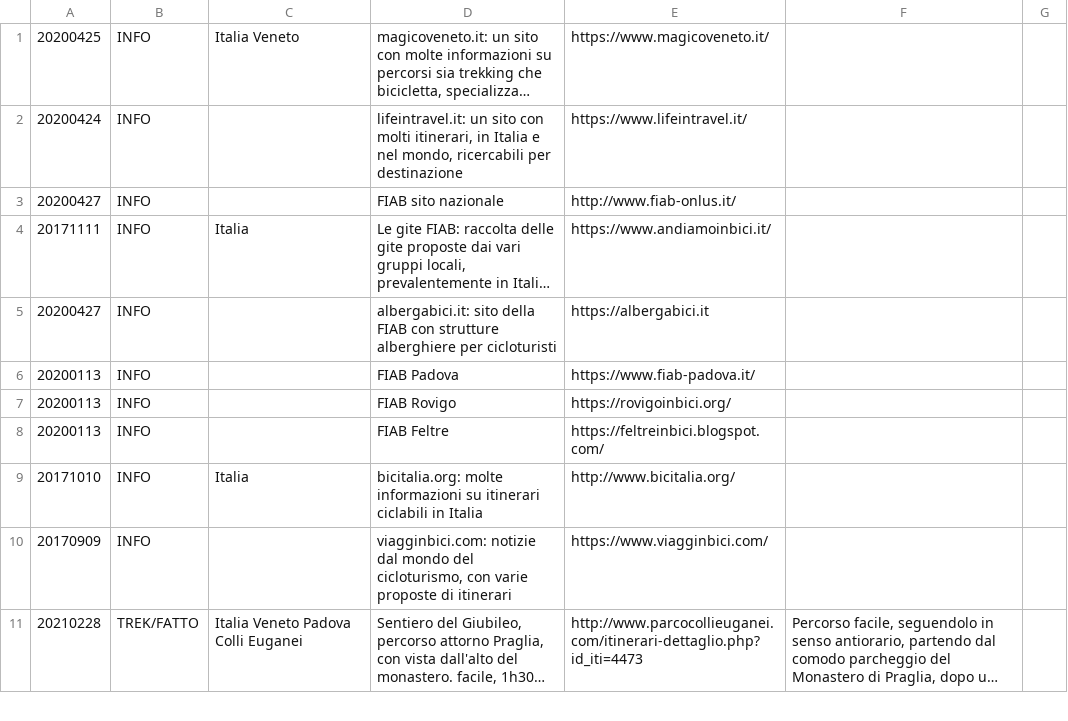
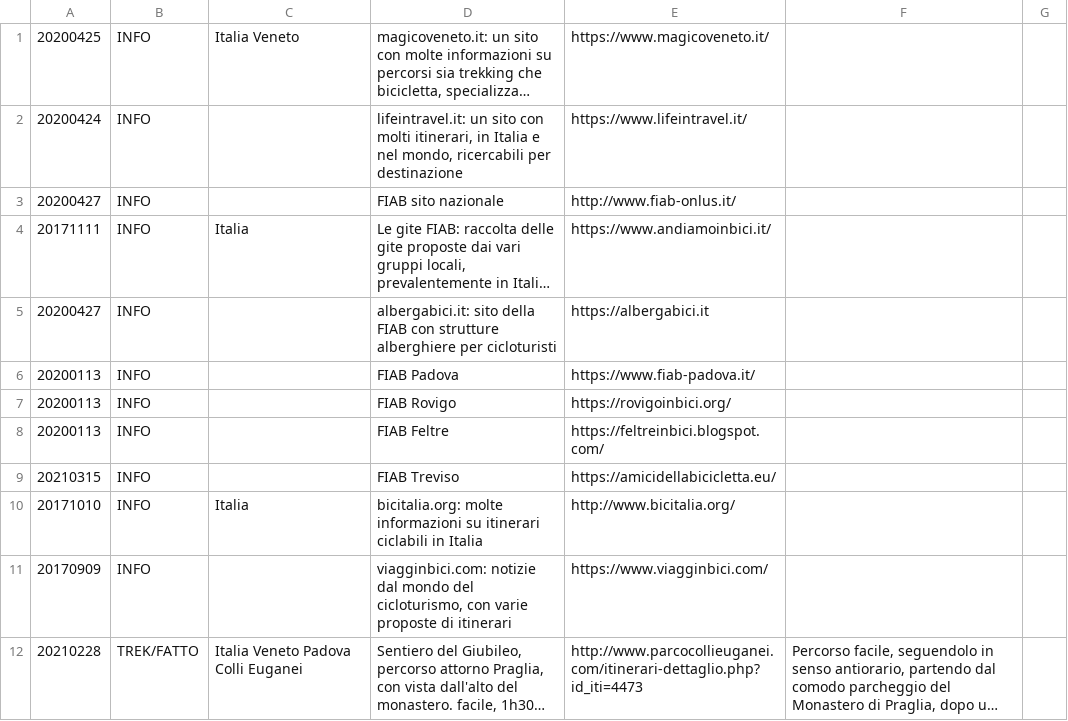
Before and after one commit to giammy/giammy.github.io, a CSV file: ciclozingarate/bici.csv, drawn as a sheet; only a part is shown; long unchanged cells end in …; the diff names each change by its address in the sheet, - before the commit and + after, or states it on an @@ line.

Commit message:
...

```diff
--- a/ciclozingarate/bici.csv
+++ b/ciclozingarate/bici.csv
+row 9: 20210315 | INFO |  | FIAB Treviso | https://amicidellabicicletta.eu/
```
